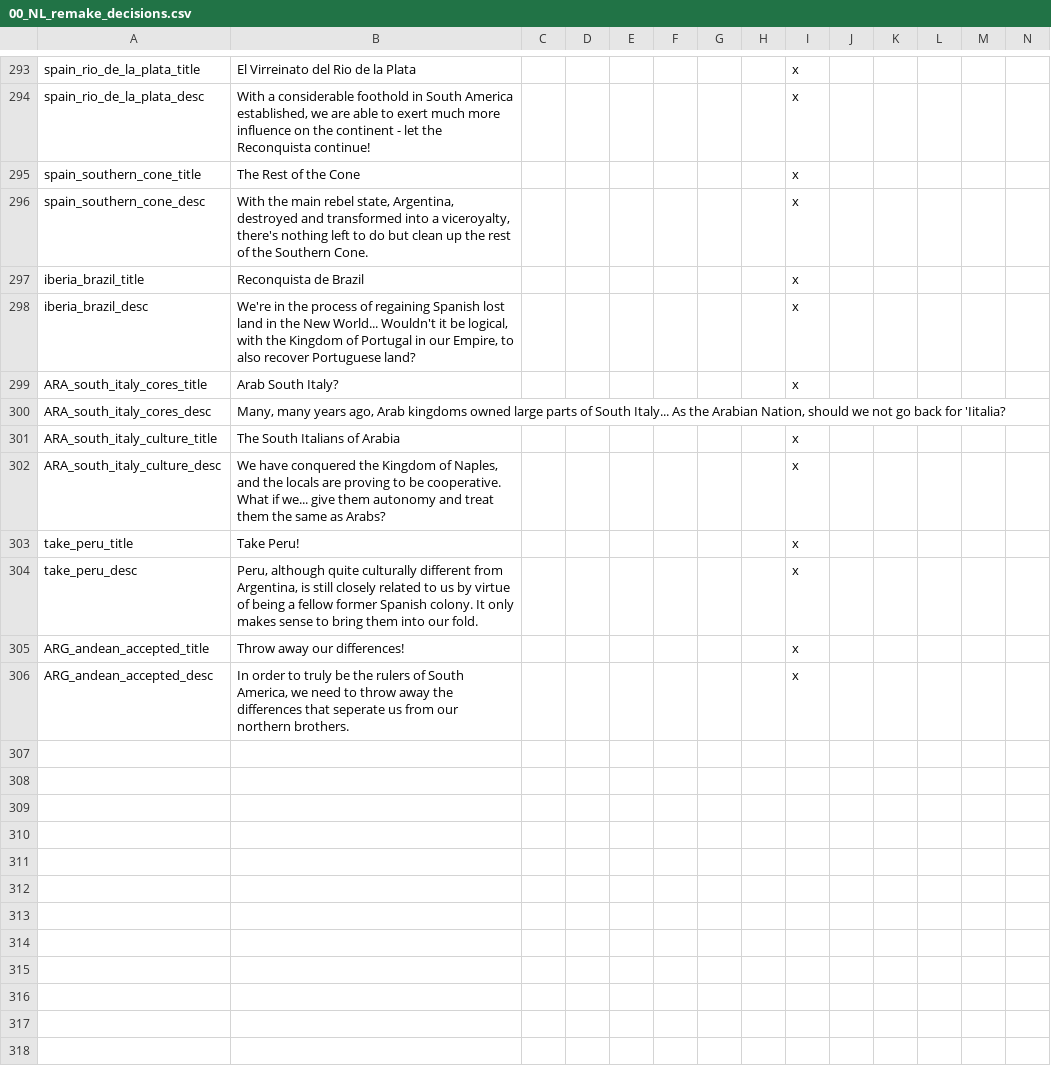
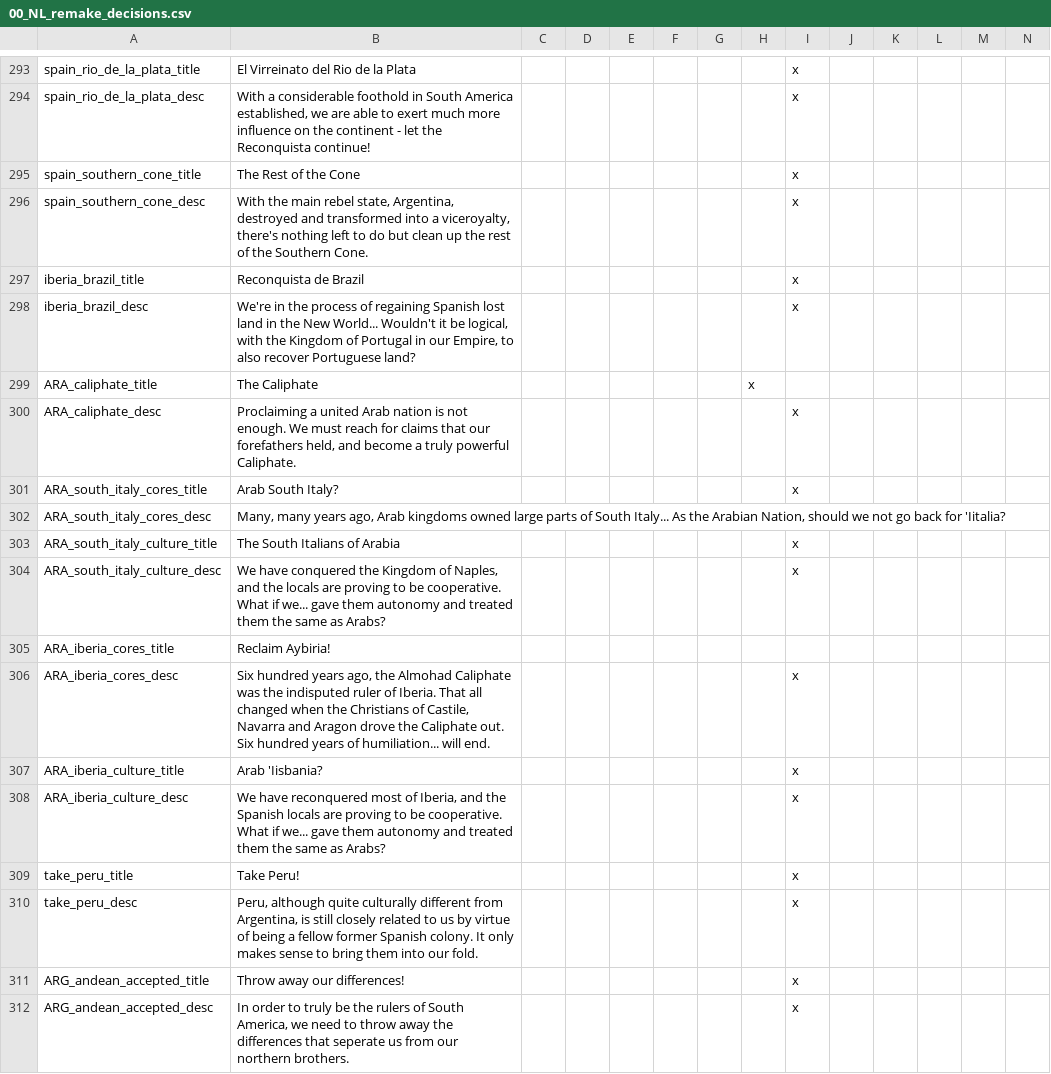
Before and after one commit to MaTi5893/Napoleon-s-Legacy-Remastered, a CSV file: Napoleon's Legacy_Remake/localisation/00_NL_remake_decisions.csv, drawn as a sheet; only a part is shown, gaps mark what is left out.

```diff
--- a/Napoleon's Legacy_Remake/localisation/00_NL_remake_decisions.csv
+++ b/Napoleon's Legacy_Remake/localisation/00_NL_remake_decisions.csv
@@ -298,2 +298,4 @@ iberia_brazil_title;Reconquista de Brazil;;;;;;;x
 iberia_brazil_desc;We're in the process of regaining Spanish lost land in the New World... Wouldn't it be logical, with the Kingdom of Portugal in our Empire, to also recover Portuguese land?;;;;;;;x
+ARA_caliphate_title;The Caliphate;;;;;;x
+ARA_caliphate_desc;Proclaiming a united Arab nation is not enough. We must reach for claims that our forefathers held, and become a truly powerful Caliphate.;;;;;;;x
 ARA_south_italy_cores_title;Arab South Italy?;;;;;;;x
@@ -301,3 +303,7 @@ ARA_south_italy_cores_desc;Many, many years ago, Arab kingdoms owned large parts
 ARA_south_italy_culture_title;The South Italians of Arabia;;;;;;;x
-ARA_south_italy_culture_desc;We have conquered the Kingdom of Naples, and the locals are proving to be cooperative. What if we... give them autonomy and treat them the same as Arabs?;;;;;;;x
+ARA_south_italy_culture_desc;We have conquered the Kingdom of Naples, and the locals are proving to be cooperative. What if we... gave them autonomy and treated them the same as Arabs?;;;;;;;x
+ARA_iberia_cores_title;Reclaim Aybiria!
+ARA_iberia_cores_desc;Six hundred years ago, the Almohad Caliphate was the indisputed ruler of Iberia. That all changed when the Christians of Castile, Navarra and Aragon drove the Caliphate out. Six hundred years of humiliation... will end.;;;;;;;x
+ARA_iberia_culture_title;Arab 'Iisbania?;;;;;;;x
+ARA_iberia_culture_desc;We have reconquered most of Iberia, and the Spanish locals are proving to be cooperative. What if we... gave them autonomy and treated them the same as Arabs?;;;;;;;x
 take_peru_title;Take Peru!;;;;;;;x
```
Also changed, not shown: 7 other files.
